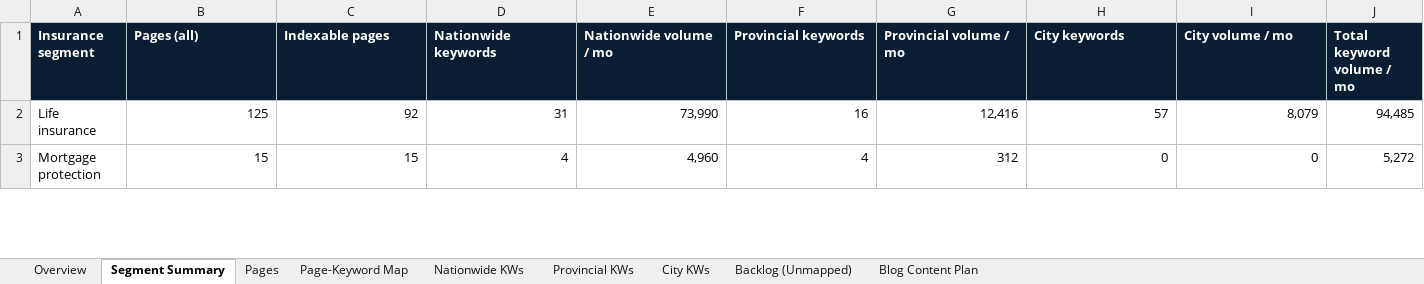
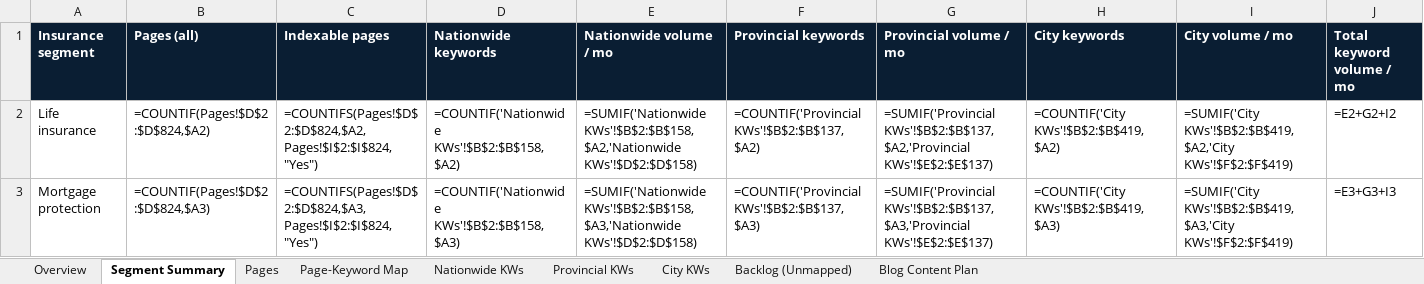
Before and after one commit to NanoQode/Calculators, an Excel workbook: instasure.ca/docs/instasure-seo-keyword-content-plan.xlsx, sheet Segment Summary, drawn as a sheet; only a part is shown; values as stored, in another font and other column widths than the file's, no borders; formulas without a stored value are shown as written; the diff covers the shown part only; the diff names each change by its address in the sheet, - before the commit and + after, or states it on an @@ line.

```diff
--- a/instasure.ca/docs/instasure-seo-keyword-content-plan.xlsx (sheet Segment Summary)
+++ b/instasure.ca/docs/instasure-seo-keyword-content-plan.xlsx (sheet Segment Summary)
-B2 (Pages (all)): 125
+B2 (Pages (all)): =COUNTIF(Pages!$D$2:$D$824,$A2)
-C2 (Indexable pages): 92
+C2 (Indexable pages): =COUNTIFS(Pages!$D$2:$D$824,$A2,Pages!$I$2:$I$824,"Yes")
-D2 (Nationwide keywords): 31
+D2 (Nationwide keywords): =COUNTIF('Nationwide KWs'!$B$2:$B$158,$A2)
-E2 (Nationwide volume / mo): 73,990
+E2 (Nationwide volume / mo): =SUMIF('Nationwide KWs'!$B$2:$B$158,$A2,'Nationwide KWs'!$D$2:$D$158)
-F2 (Provincial keywords): 16
+F2 (Provincial keywords): =COUNTIF('Provincial KWs'!$B$2:$B$137,$A2)
-G2 (Provincial volume / mo): 12,416
+G2 (Provincial volume / mo): =SUMIF('Provincial KWs'!$B$2:$B$137,$A2,'Provincial KWs'!$E$2:$E$137)
-H2 (City keywords): 57
+H2 (City keywords): =COUNTIF('City KWs'!$B$2:$B$419,$A2)
-I2 (City volume / mo): 8,079
+I2 (City volume / mo): =SUMIF('City KWs'!$B$2:$B$419,$A2,'City KWs'!$F$2:$F$419)
-J2 (Total keyword volume / mo): 94,485
+J2 (Total keyword volume / mo): =E2+G2+I2
-B3 (Pages (all)): 15
+B3 (Pages (all)): =COUNTIF(Pages!$D$2:$D$824,$A3)
-C3 (Indexable pages): 15
+C3 (Indexable pages): =COUNTIFS(Pages!$D$2:$D$824,$A3,Pages!$I$2:$I$824,"Yes")
-D3 (Nationwide keywords): 4
+D3 (Nationwide keywords): =COUNTIF('Nationwide KWs'!$B$2:$B$158,$A3)
-E3 (Nationwide volume / mo): 4,960
+E3 (Nationwide volume / mo): =SUMIF('Nationwide KWs'!$B$2:$B$158,$A3,'Nationwide KWs'!$D$2:$D$158)
-F3 (Provincial keywords): 4
+F3 (Provincial keywords): =COUNTIF('Provincial KWs'!$B$2:$B$137,$A3)
-G3 (Provincial volume / mo): 312
+G3 (Provincial volume / mo): =SUMIF('Provincial KWs'!$B$2:$B$137,$A3,'Provincial KWs'!$E$2:$E$137)
-H3 (City keywords): 0
+H3 (City keywords): =COUNTIF('City KWs'!$B$2:$B$419,$A3)
-I3 (City volume / mo): 0
+I3 (City volume / mo): =SUMIF('City KWs'!$B$2:$B$419,$A3,'City KWs'!$F$2:$F$419)
-J3 (Total keyword volume / mo): 5,272
+J3 (Total keyword volume / mo): =E3+G3+I3
```
Also changed, not shown: 281 edited cells elsewhere in this sheet, sheet Pages, sheet Blog Content Plan, sheet City KWs, sheet Page-Keyword Map, sheet Nationwide KWs, sheet Provincial KWs, 1 more sheet, charts or pictures, 2 other files.
